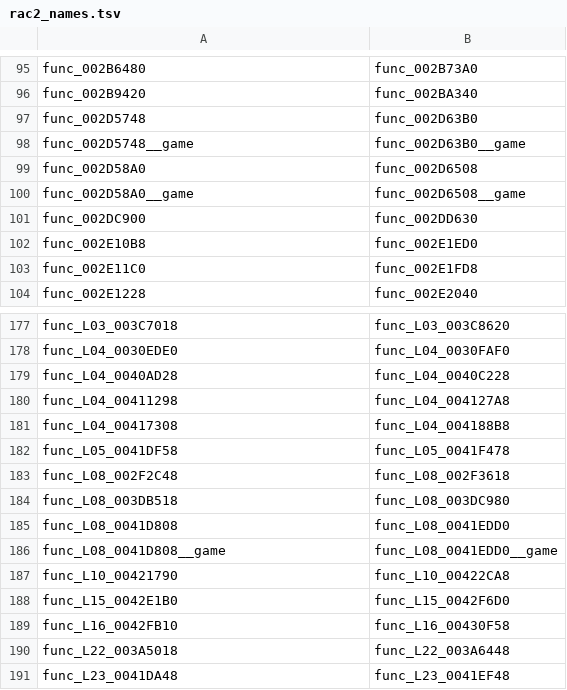
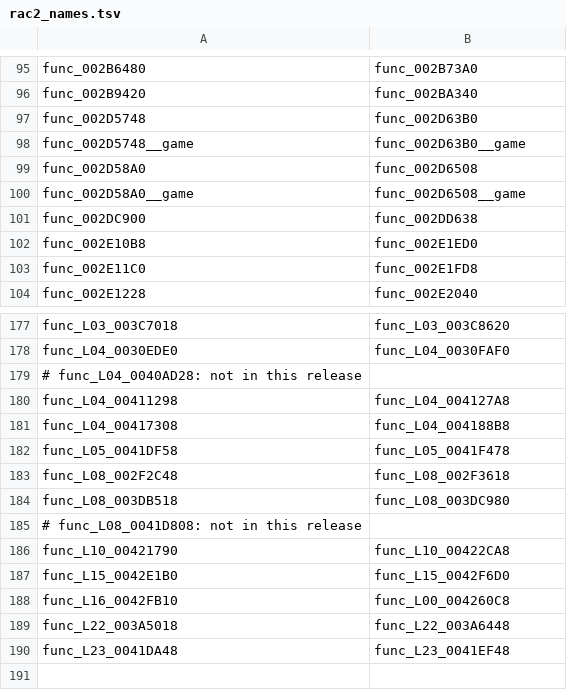
Before and after one commit to OpenRAC/OpenRAC, a TSV file: port/game/rac2-ntsc2/host/rac2_names.tsv, drawn as a sheet; only a part is shown, gaps mark what is left out.

```diff
--- a/port/game/rac2-ntsc2/host/rac2_names.tsv
+++ b/port/game/rac2-ntsc2/host/rac2_names.tsv
@@ -100,3 +100,3 @@ func_002D58A0	func_002D6508
 func_002D58A0__game	func_002D6508__game
-func_002DC900	func_002DD630
+func_002DC900	func_002DD638
 func_002E10B8	func_002E1ED0
@@ -178,3 +178,3 @@ func_L03_003C7018	func_L03_003C8620
 func_L04_0030EDE0	func_L04_0030FAF0
-func_L04_0040AD28	func_L04_0040C228
+# func_L04_0040AD28: not in this release
 func_L04_00411298	func_L04_004127A8
@@ -184,7 +184,6 @@ func_L08_002F2C48	func_L08_002F3618
 func_L08_003DB518	func_L08_003DC980
-func_L08_0041D808	func_L08_0041EDD0
-func_L08_0041D808__game	func_L08_0041EDD0__game
+# func_L08_0041D808: not in this release
 func_L10_00421790	func_L10_00422CA8
 func_L15_0042E1B0	func_L15_0042F6D0
-func_L16_0042FB10	func_L16_00430F58
+func_L16_0042FB10	func_L00_004260C8
 func_L22_003A5018	func_L22_003A6448
```
Also changed, not shown: port/game/rac2-ntsc2/libraries.tsv, port/game/rac2-ntsc2/tables/call_copies.tsv, 7 other files.
